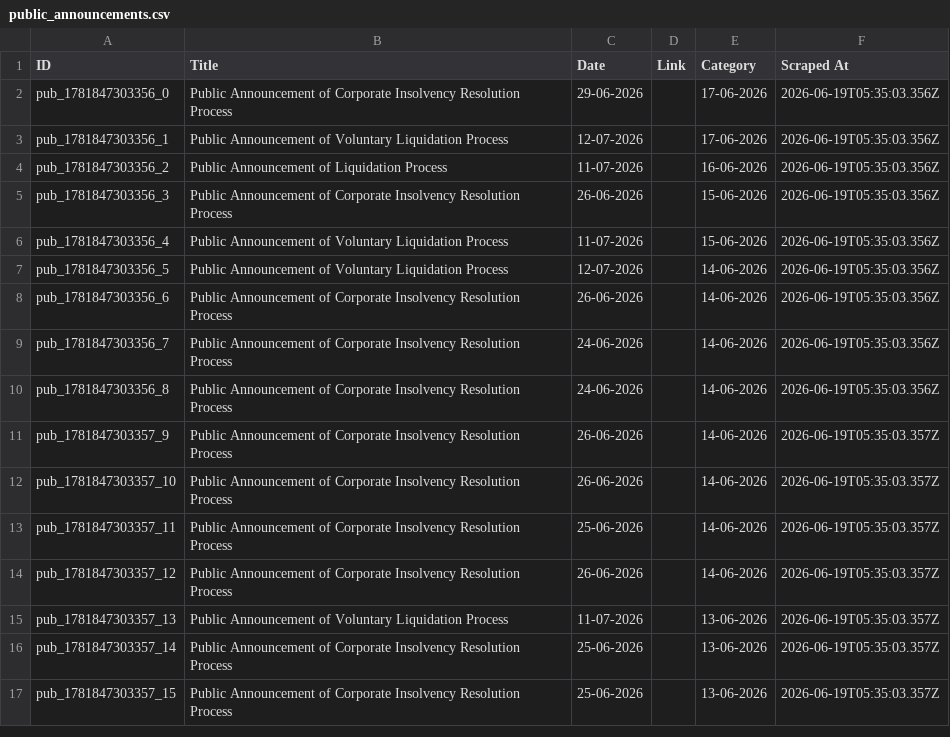
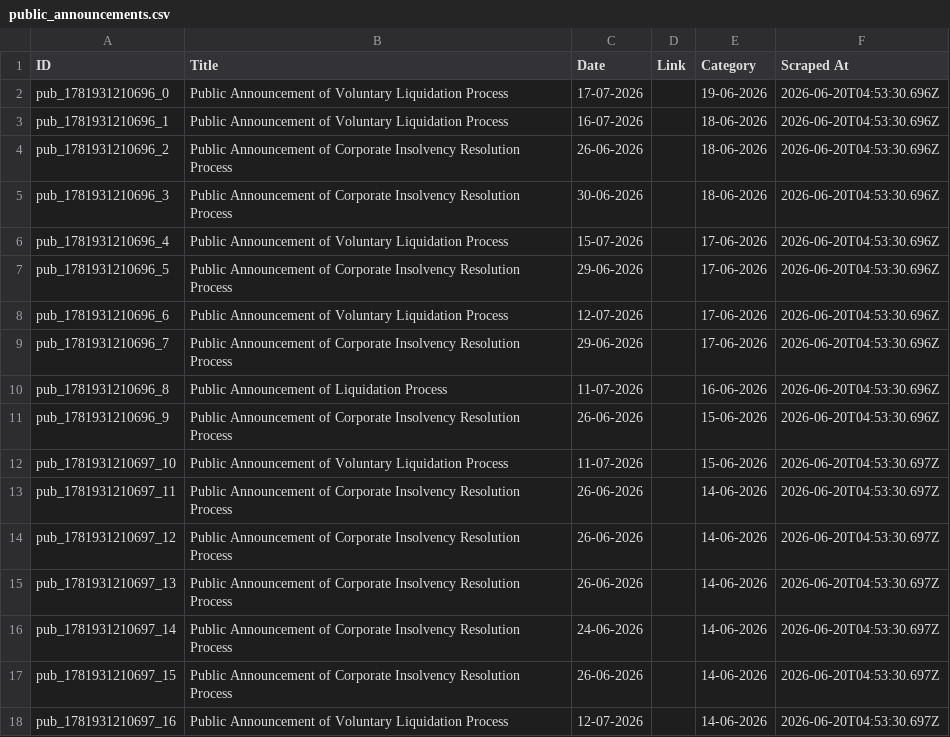
Before and after one commit to prometheus5863/form-g-aarsh, a CSV file: data/public_announcements.csv, drawn as a sheet; only a part is shown; the diff covers the shown part only.

```diff
--- a/data/public_announcements.csv
+++ b/data/public_announcements.csv
@@ -1,17 +1,18 @@
 ID,Title,Date,Link,Category,Scraped At
-pub_1781847303356_0,Public Announcement of Corporate Insolvency Resolution Process,29-06-2026,,17-06-2026,2026-06-19T05:35:03.356Z
-pub_1781847303356_1,Public Announcement of Voluntary Liquidation Process,12-07-2026,,17-06-2026,2026-06-19T05:35:03.356Z
-pub_1781847303356_2,Public Announcement of Liquidation Process,11-07-2026,,16-06-2026,2026-06-19T05:35:03.356Z
-pub_1781847303356_3,Public Announcement of Corporate Insolvency Resolution Process,26-06-2026,,15-06-2026,2026-06-19T05:35:03.356Z
-pub_1781847303356_4,Public Announcement of Voluntary Liquidation Process,11-07-2026,,15-06-2026,2026-06-19T05:35:03.356Z
-pub_1781847303356_5,Public Announcement of Voluntary Liquidation Process,12-07-2026,,14-06-2026,2026-06-19T05:35:03.356Z
-pub_1781847303356_6,Public Announcement of Corporate Insolvency Resolution Process,26-06-2026,,14-06-2026,2026-06-19T05:35:03.356Z
-pub_1781847303356_7,Public Announcement of Corporate Insolvency Resolution Process,24-06-2026,,14-06-2026,2026-06-19T05:35:03.356Z
-pub_1781847303356_8,Public Announcement of Corporate Insolvency Resolution Process,24-06-2026,,14-06-2026,2026-06-19T05:35:03.356Z
-pub_1781847303357_9,Public Announcement of Corporate Insolvency Resolution Process,26-06-2026,,14-06-2026,2026-06-19T05:35:03.357Z
-pub_1781847303357_10,Public Announcement of Corporate Insolvency Resolution Process,26-06-2026,,14-06-2026,2026-06-19T05:35:03.357Z
-pub_1781847303357_11,Public Announcement of Corporate Insolvency Resolution Process,25-06-2026,,14-06-2026,2026-06-19T05:35:03.357Z
-pub_1781847303357_12,Public Announcement of Corporate Insolvency Resolution Process,26-06-2026,,14-06-2026,2026-06-19T05:35:03.357Z
-pub_1781847303357_13,Public Announcement of Voluntary Liquidation Process,11-07-2026,,13-06-2026,2026-06-19T05:35:03.357Z
-pub_1781847303357_14,Public Announcement of Corporate Insolvency Resolution Process,25-06-2026,,13-06-2026,2026-06-19T05:35:03.357Z
-pub_1781847303357_15,Public Announcement of Corporate Insolvency Resolution Process,25-06-2026,,13-06-2026,2026-06-19T05:35:03.357Z
+pub_1781931210696_0,Public Announcement of Voluntary Liquidation Process,17-07-2026,,19-06-2026,2026-06-20T04:53:30.696Z
+pub_1781931210696_1,Public Announcement of Voluntary Liquidation Process,16-07-2026,,18-06-2026,2026-06-20T04:53:30.696Z
+pub_1781931210696_2,Public Announcement of Corporate Insolvency Resolution Process,26-06-2026,,18-06-2026,2026-06-20T04:53:30.696Z
+pub_1781931210696_3,Public Announcement of Corporate Insolvency Resolution Process,30-06-2026,,18-06-2026,2026-06-20T04:53:30.696Z
+pub_1781931210696_4,Public Announcement of Voluntary Liquidation Process,15-07-2026,,17-06-2026,2026-06-20T04:53:30.696Z
+pub_1781931210696_5,Public Announcement of Corporate Insolvency Resolution Process,29-06-2026,,17-06-2026,2026-06-20T04:53:30.696Z
+pub_1781931210696_6,Public Announcement of Voluntary Liquidation Process,12-07-2026,,17-06-2026,2026-06-20T04:53:30.696Z
+pub_1781931210696_7,Public Announcement of Corporate Insolvency Resolution Process,29-06-2026,,17-06-2026,2026-06-20T04:53:30.696Z
+pub_1781931210696_8,Public Announcement of Liquidation Process,11-07-2026,,16-06-2026,2026-06-20T04:53:30.696Z
+pub_1781931210696_9,Public Announcement of Corporate Insolvency Resolution Process,26-06-2026,,15-06-2026,2026-06-20T04:53:30.696Z
+pub_1781931210697_10,Public Announcement of Voluntary Liquidation Process,11-07-2026,,15-06-2026,2026-06-20T04:53:30.697Z
+pub_1781931210697_11,Public Announcement of Corporate Insolvency Resolution Process,26-06-2026,,14-06-2026,2026-06-20T04:53:30.697Z
+pub_1781931210697_12,Public Announcement of Corporate Insolvency Resolution Process,26-06-2026,,14-06-2026,2026-06-20T04:53:30.697Z
+pub_1781931210697_13,Public Announcement of Corporate Insolvency Resolution Process,26-06-2026,,14-06-2026,2026-06-20T04:53:30.697Z
+pub_1781931210697_14,Public Announcement of Corporate Insolvency Resolution Process,24-06-2026,,14-06-2026,2026-06-20T04:53:30.697Z
+pub_1781931210697_15,Public Announcement of Corporate Insolvency Resolution Process,26-06-2026,,14-06-2026,2026-06-20T04:53:30.697Z
+pub_1781931210697_16,Public Announcement of Voluntary Liquidation Process,12-07-2026,,14-06-2026,2026-06-20T04:53:30.697Z
```
Also changed, not shown: 1 removed row and 10 edited cells elsewhere in this file, data/announcements.csv, data/assignments.csv.
